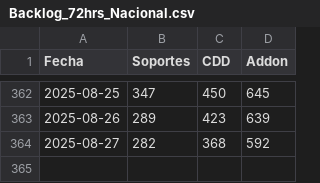
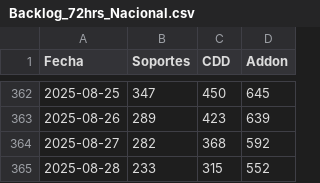
Before and after one commit to tpmineriadatos/tpmineriadatos.github.io, a CSV file: MineriaDD/fuentes/Backlog_72hrs_Nacional.csv, drawn as a sheet; only a part is shown, gaps mark what is left out; the diff names each change by its address in the sheet, - before the commit and + after, or states it on an @@ line.

```diff
--- a/MineriaDD/fuentes/Backlog_72hrs_Nacional.csv
+++ b/MineriaDD/fuentes/Backlog_72hrs_Nacional.csv
+row 365: 2025-08-28 | 233 | 315 | 552
```
Also changed, not shown: MineriaDD/fuentes/Backlog_72hs_Direcciones.csv, MineriaDD/fuentes/Backlog_Direcciones.csv, 8 other files.
